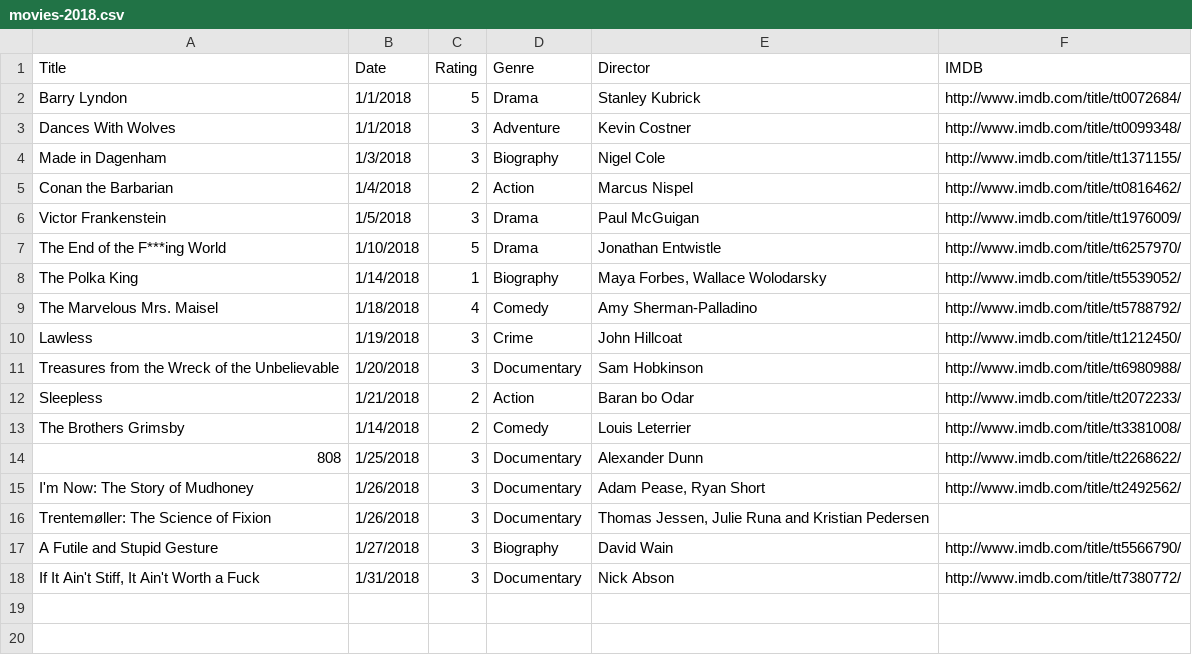
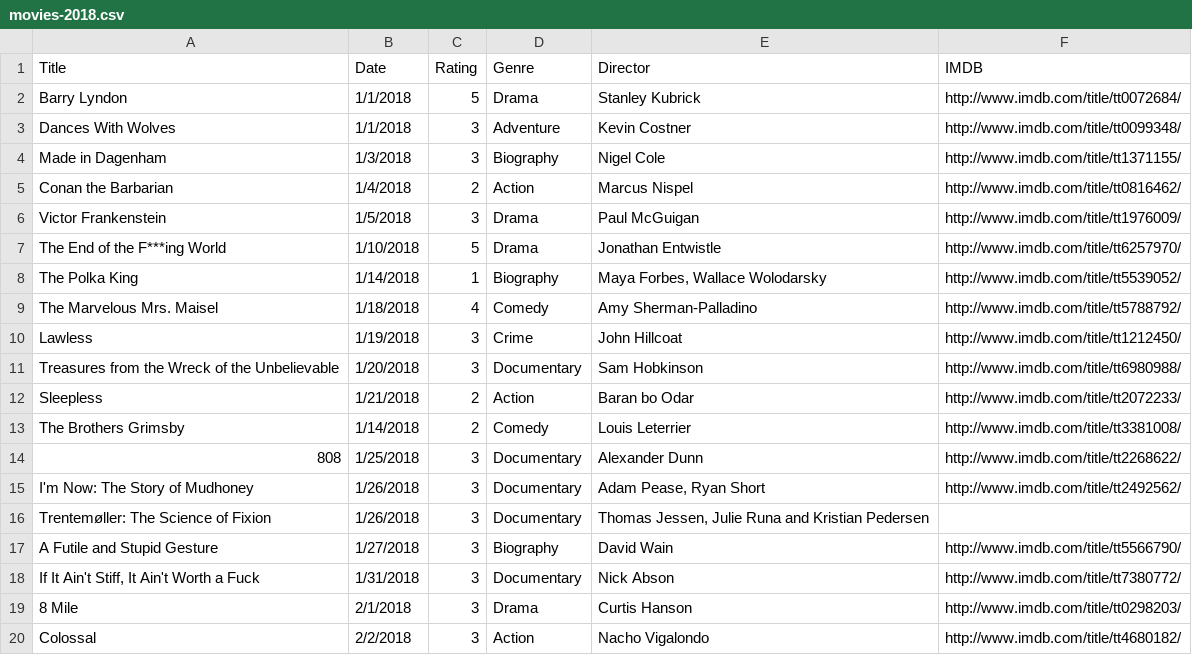
Before and after one commit to fieldoffice/Movies, a CSV file: movies-2018.csv, drawn as a sheet; the diff names each change by its address in the sheet, - before the commit and + after, or states it on an @@ line.

Commit message:
Update

```diff
--- a/movies-2018.csv
+++ b/movies-2018.csv
+row 19: 8 Mile | 2/1/2018 | 3 | Drama | Curtis Hanson | http://www.imdb.com/title/tt0298203/
+row 20: Colossal | 2/2/2018 | 3 | Action | Nacho Vigalondo | http://www.imdb.com/title/tt4680182/
```
